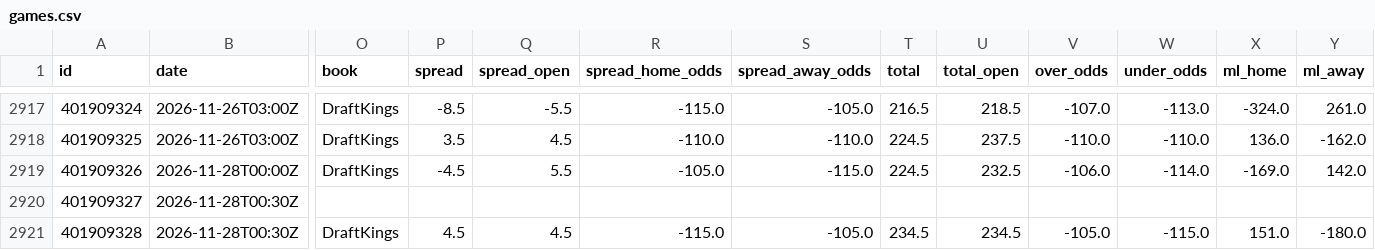
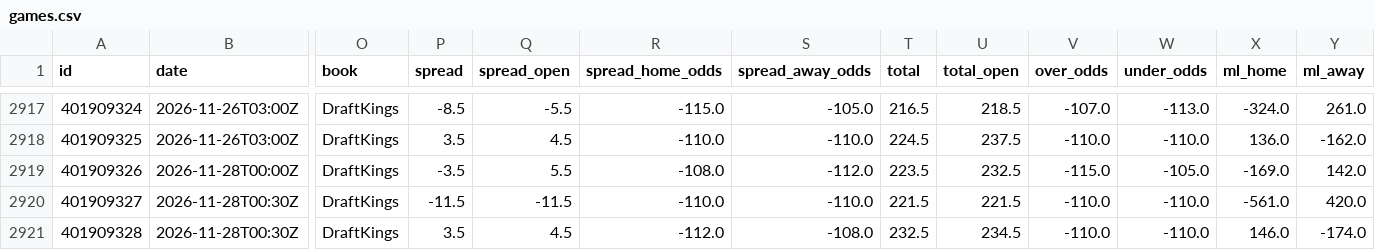
Before and after one commit to bradyaubuchon/cbb-model, a CSV file: data/nba/games.csv, drawn as a sheet; only a part is shown, gaps mark what is left out; the diff covers the shown part only; the diff names each change by its address in the sheet, - before the commit and + after, or states it on an @@ line.

```diff
--- a/data/nba/games.csv
+++ b/data/nba/games.csv
-P2919 (spread): -4.5
+P2919 (spread): -3.5
-R2919 (spread_home_odds): -105.0
+R2919 (spread_home_odds): -108.0
-S2919 (spread_away_odds): -115.0
+S2919 (spread_away_odds): -112.0
-T2919 (total): 224.5
+T2919 (total): 223.5
-V2919 (over_odds): -106.0
+V2919 (over_odds): -115.0
-W2919 (under_odds): -114.0
+W2919 (under_odds): -105.0
-O2920 (book): (empty)
+O2920 (book): DraftKings
-P2920 (spread): (empty)
+P2920 (spread): -11.5
-Q2920 (spread_open): (empty)
+Q2920 (spread_open): -11.5
-R2920 (spread_home_odds): (empty)
+R2920 (spread_home_odds): -110.0
-S2920 (spread_away_odds): (empty)
+S2920 (spread_away_odds): -110.0
-T2920 (total): (empty)
+T2920 (total): 221.5
-U2920 (total_open): (empty)
+U2920 (total_open): 221.5
-V2920 (over_odds): (empty)
+V2920 (over_odds): -110.0
-W2920 (under_odds): (empty)
+W2920 (under_odds): -110.0
-X2920 (ml_home): (empty)
+X2920 (ml_home): -561.0
-Y2920 (ml_away): (empty)
+Y2920 (ml_away): 420.0
-P2921 (spread): 4.5
+P2921 (spread): 3.5
-R2921 (spread_home_odds): -115.0
+R2921 (spread_home_odds): -112.0
-S2921 (spread_away_odds): -105.0
+S2921 (spread_away_odds): -108.0
-T2921 (total): 234.5
+T2921 (total): 232.5
-V2921 (over_odds): -105.0
+V2921 (over_odds): -110.0
-W2921 (under_odds): -115.0
+W2921 (under_odds): -110.0
-X2921 (ml_home): 151.0
+X2921 (ml_home): 146.0
-Y2921 (ml_away): -180.0
+Y2921 (ml_away): -174.0
```
Also changed, not shown: 68 edited cells elsewhere in this file, data/nfl/games.csv, 9 other files.
